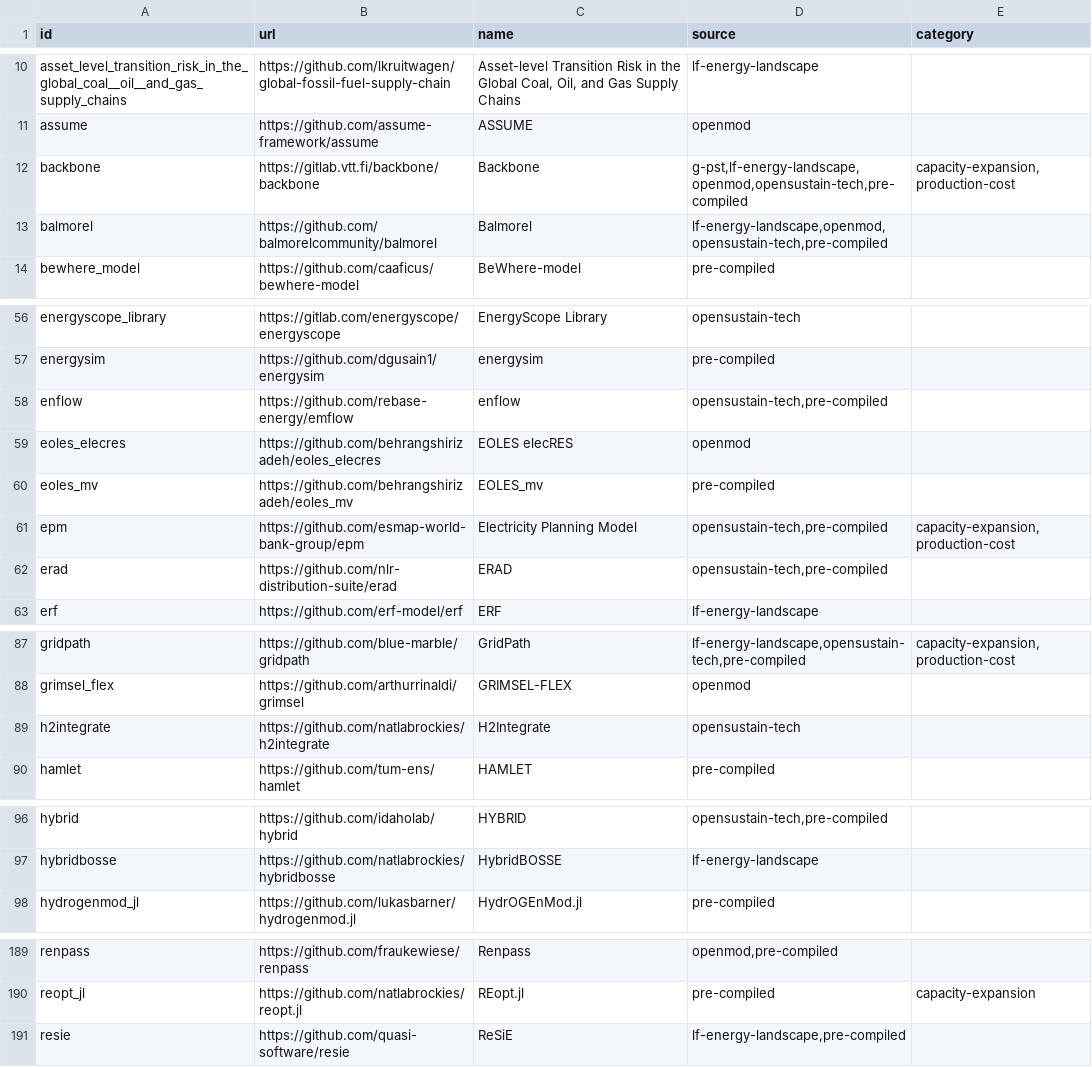
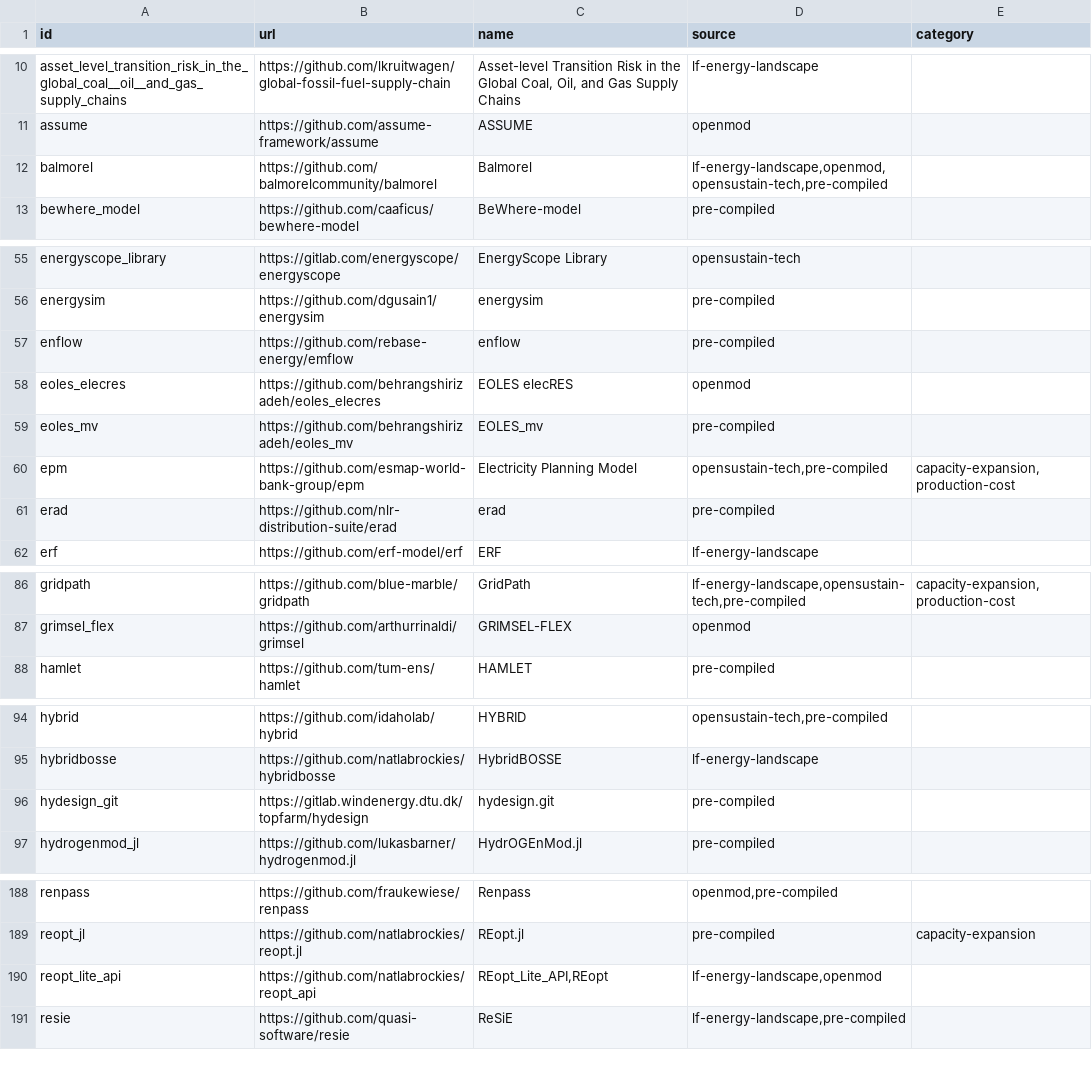
Before and after one commit to open-energy-transition/openmod-tracker, a CSV file: inventory/output/filtered.csv, drawn as a sheet; only a part is shown, gaps mark what is left out; the diff covers the shown part only.

```diff
--- a/inventory/output/filtered.csv
+++ b/inventory/output/filtered.csv
@@ -11,3 +11,2 @@ asset_level_transition_risk_in_the_global_coal__oil__and_gas_supply_chains,https
 assume,https://github.com/assume-framework/assume,ASSUME,openmod,
-backbone,https://gitlab.vtt.fi/backbone/backbone,Backbone,"g-pst,lf-energy-landscape,openmod,opensustain-tech,pre-compiled","capacity-expansion,production-cost"
 balmorel,https://github.com/balmorelcommunity/balmorel,Balmorel,"lf-energy-landscape,openmod,opensustain-tech,pre-compiled",
@@ -57,3 +56,3 @@ energyscope_library,https://gitlab.com/energyscope/energyscope,EnergyScope Libra
 energysim,https://github.com/dgusain1/energysim,energysim,pre-compiled,
-enflow,https://github.com/rebase-energy/emflow,enflow,"opensustain-tech,pre-compiled",
+enflow,https://github.com/rebase-energy/emflow,enflow,pre-compiled,
 eoles_elecres,https://github.com/behrangshirizadeh/eoles_elecres,EOLES elecRES,openmod,
@@ -61,3 +60,3 @@ eoles_mv,https://github.com/behrangshirizadeh/eoles_mv,EOLES_mv,pre-compiled,
 epm,https://github.com/esmap-world-bank-group/epm,Electricity Planning Model,"opensustain-tech,pre-compiled","capacity-expansion,production-cost"
-erad,https://github.com/nlr-distribution-suite/erad,ERAD,"opensustain-tech,pre-compiled",
+erad,https://github.com/nlr-distribution-suite/erad,erad,pre-compiled,
 erf,https://github.com/erf-model/erf,ERF,lf-energy-landscape,
@@ -88,3 +87,2 @@ gridpath,https://github.com/blue-marble/gridpath,GridPath,"lf-energy-landscape,o
 grimsel_flex,https://github.com/arthurrinaldi/grimsel,GRIMSEL-FLEX,openmod,
-h2integrate,https://github.com/natlabrockies/h2integrate,H2Integrate,opensustain-tech,
 hamlet,https://github.com/tum-ens/hamlet,HAMLET,pre-compiled,
@@ -97,2 +95,3 @@ hybrid,https://github.com/idaholab/hybrid,HYBRID,"opensustain-tech,pre-compiled"
 hybridbosse,https://github.com/natlabrockies/hybridbosse,HybridBOSSE,lf-energy-landscape,
+hydesign_git,https://gitlab.windenergy.dtu.dk/topfarm/hydesign,hydesign.git,pre-compiled,
 hydrogenmod_jl,https://github.com/lukasbarner/hydrogenmod.jl,HydrOGEnMod.jl,pre-compiled,
@@ -190,2 +189,3 @@ renpass,https://github.com/fraukewiese/renpass,Renpass,"openmod,pre-compiled",
 reopt_jl,https://github.com/natlabrockies/reopt.jl,REopt.jl,pre-compiled,capacity-expansion
+reopt_lite_api,https://github.com/natlabrockies/reopt_api,"REopt_Lite_API,REopt","lf-energy-landscape,openmod",
 resie,https://github.com/quasi-software/resie,ReSiE,"lf-energy-landscape,pre-compiled",
```
Also changed, not shown: 3 edited cells elsewhere in this file, inventory/output/docs.csv, inventory/output/tools.csv, 10 other files.
